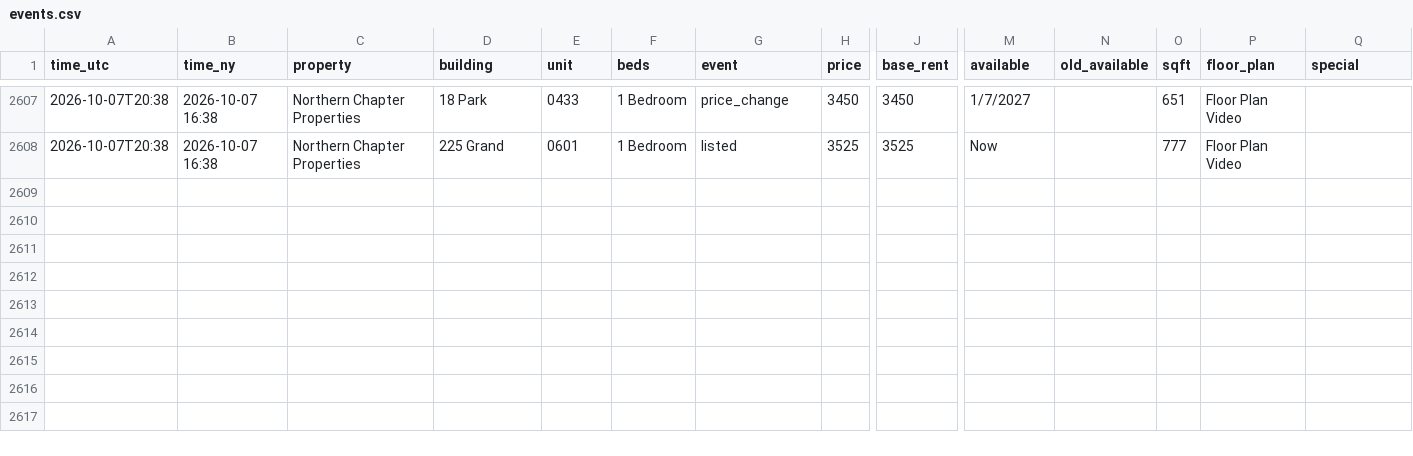
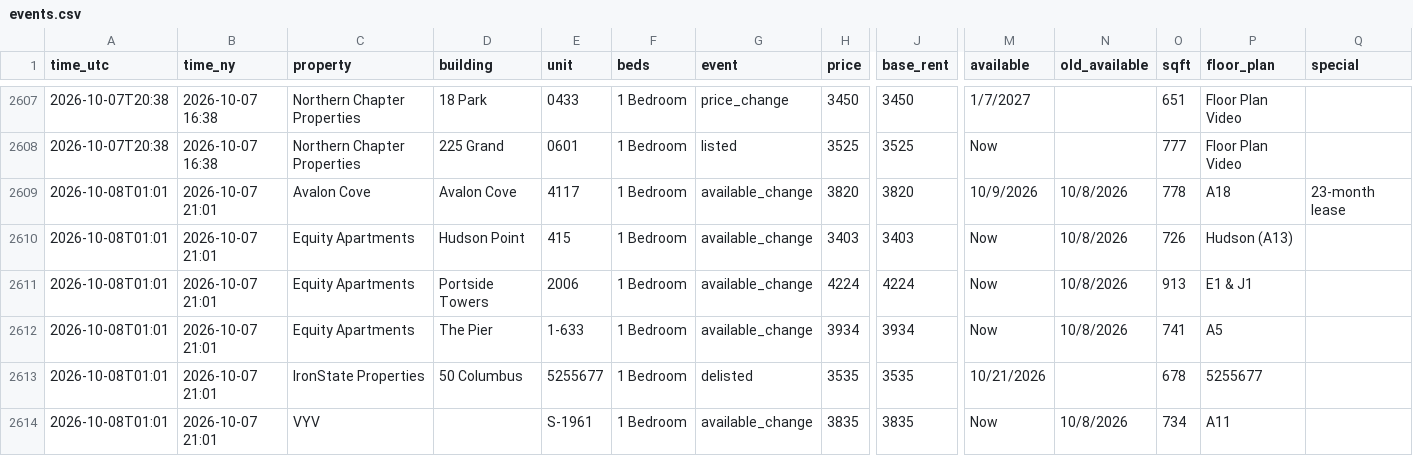
Before and after one commit to sanveg-rane-13/rental-tracker, a CSV file: data/history/events.csv, drawn as a sheet; only a part is shown, gaps mark what is left out; rows hold the shown columns only; the diff names each change by its address in the sheet, - before the commit and + after, or states it on an @@ line.

```diff
--- a/data/history/events.csv
+++ b/data/history/events.csv
+row 2609: 2026-10-08T01:01 | 2026-10-07 21:01 | Avalon Cove | Avalon Cove | 4117 | 1 Bedroom | available_change | 3820 | 3820 | 10/9/2026 | 10/8/2026 | 778 | A18 | 23-month lease
+row 2610: 2026-10-08T01:01 | 2026-10-07 21:01 | Equity Apartments | Hudson Point | 415 | 1 Bedroom | available_change | 3403 | 3403 | Now | 10/8/2026 | 726 | Hudson (A13)
+row 2611: 2026-10-08T01:01 | 2026-10-07 21:01 | Equity Apartments | Portside Towers | 2006 | 1 Bedroom | available_change | 4224 | 4224 | Now | 10/8/2026 | 913 | E1 & J1
+row 2612: 2026-10-08T01:01 | 2026-10-07 21:01 | Equity Apartments | The Pier | 1-633 | 1 Bedroom | available_change | 3934 | 3934 | Now | 10/8/2026 | 741 | A5
+row 2613: 2026-10-08T01:01 | 2026-10-07 21:01 | IronState Properties | 50 Columbus | 5255677 | 1 Bedroom | delisted | 3535 | 3535 | 10/21/2026 |  | 678 | 5255677
+row 2614: 2026-10-08T01:01 | 2026-10-07 21:01 | VYV |  | S-1961 | 1 Bedroom | available_change | 3835 | 3835 | Now | 10/8/2026 | 734 | A11
```
Also changed, not shown: 10 other files.
